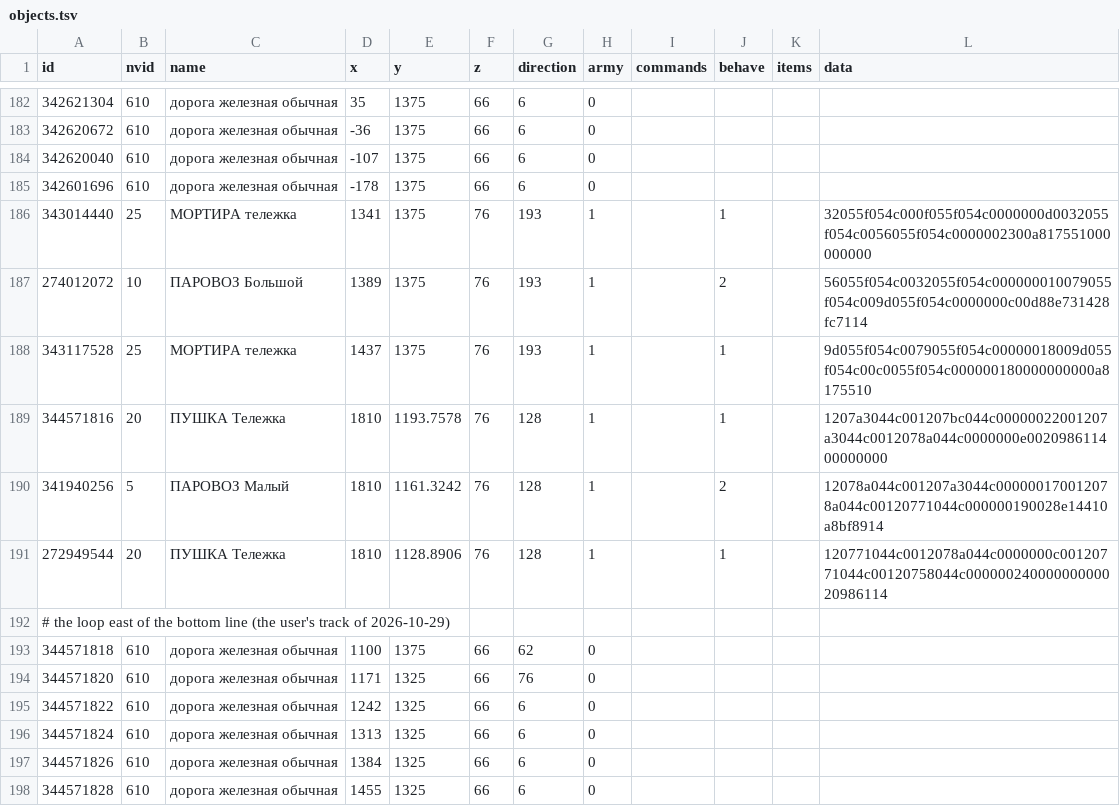
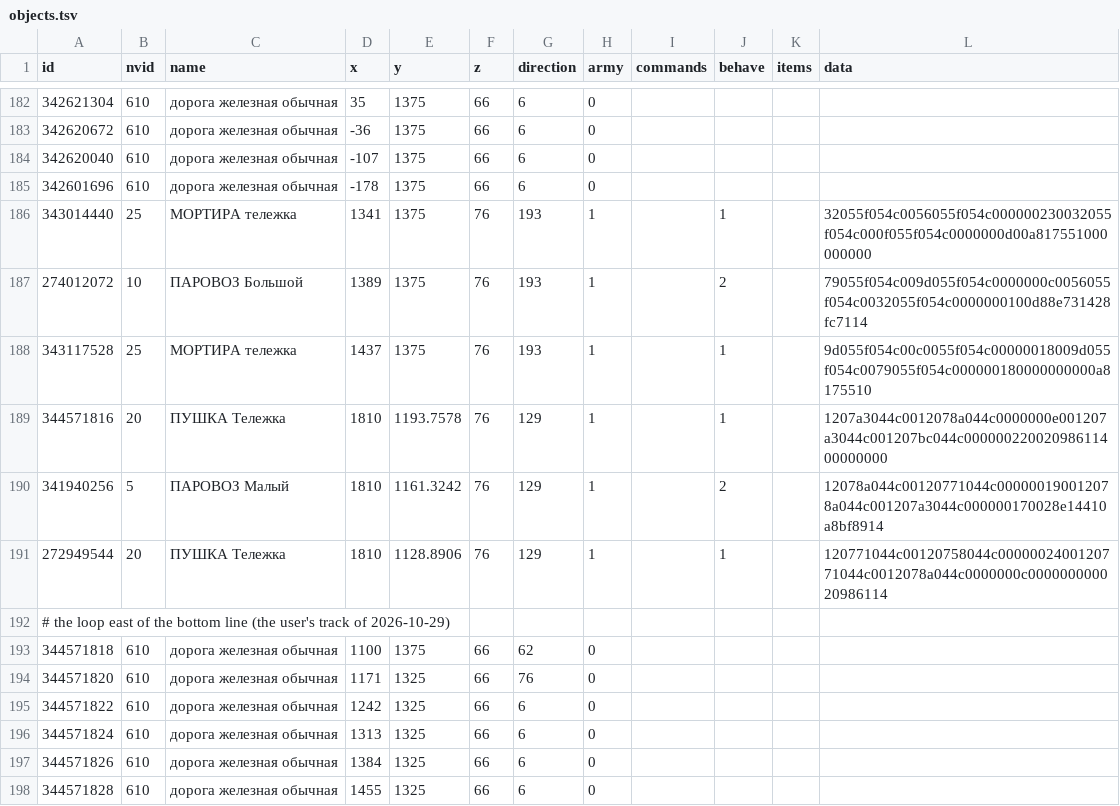
Before and after one commit to Dysprohol/OpenLocoland, a TSV file: game/maps.new/sandbox/objects.tsv, drawn as a sheet; only a part is shown, gaps mark what is left out.

Commit message:
POLIGON: its two trains laid the campaign's way - every car's front end toward the car in front (the two rail positions of its data swapped, the east train's direction 129, exactly opposite its front link), so a run no longer logs "ENGINE 5: 0 rail 1" / zmdots5 for them; DEVELOPERS.md
The rows are those the editor's own normalize_chain and save give (E
twice on a car of each train, then a save): loaded, both trains list
as before with every car "stands backwards", in the same place and
look. No other shipped map has such a train.

```diff
--- a/game/maps.new/sandbox/objects.tsv
+++ b/game/maps.new/sandbox/objects.tsv
@@ -185,8 +185,8 @@ id	nvid	name	x	y	z	direction	army	commands	behave	items	data
 342601696	610	дорога железная обычная	-178	1375	66	6	0				
-343014440	25	МОРТИРА тележка	1341	1375	76	193	1		1		32055f054c000f055f054c0000000d0032055f054c0056055f054c0000002300a817551000000000
-274012072	10	ПАРОВОЗ Большой	1389	1375	76	193	1		2		56055f054c0032055f054c000000010079055f054c009d055f054c0000000c00d88e731428fc7114
-343117528	25	МОРТИРА тележка	1437	1375	76	193	1		1		9d055f054c0079055f054c00000018009d055f054c00c0055f054c000000180000000000a8175510
-344571816	20	ПУШКА Тележка	1810	1193.7578	76	128	1		1		1207a3044c001207bc044c00000022001207a3044c0012078a044c0000000e002098611400000000
-341940256	5	ПАРОВОЗ Малый	1810	1161.3242	76	128	1		2		12078a044c001207a3044c000000170012078a044c00120771044c000000190028e14410a8bf8914
-272949544	20	ПУШКА Тележка	1810	1128.8906	76	128	1		1		120771044c0012078a044c0000000c00120771044c00120758044c00000024000000000020986114
+343014440	25	МОРТИРА тележка	1341	1375	76	193	1		1		32055f054c0056055f054c000000230032055f054c000f055f054c0000000d00a817551000000000
+274012072	10	ПАРОВОЗ Большой	1389	1375	76	193	1		2		79055f054c009d055f054c0000000c0056055f054c0032055f054c0000000100d88e731428fc7114
+343117528	25	МОРТИРА тележка	1437	1375	76	193	1		1		9d055f054c00c0055f054c00000018009d055f054c0079055f054c000000180000000000a8175510
+344571816	20	ПУШКА Тележка	1810	1193.7578	76	129	1		1		1207a3044c0012078a044c0000000e001207a3044c001207bc044c00000022002098611400000000
+341940256	5	ПАРОВОЗ Малый	1810	1161.3242	76	129	1		2		12078a044c00120771044c000000190012078a044c001207a3044c000000170028e14410a8bf8914
+272949544	20	ПУШКА Тележка	1810	1128.8906	76	129	1		1		120771044c00120758044c0000002400120771044c0012078a044c0000000c000000000020986114
 # the loop east of the bottom line (the user's track of 2026-10-29)
```
Also changed, not shown: 1 other file.
